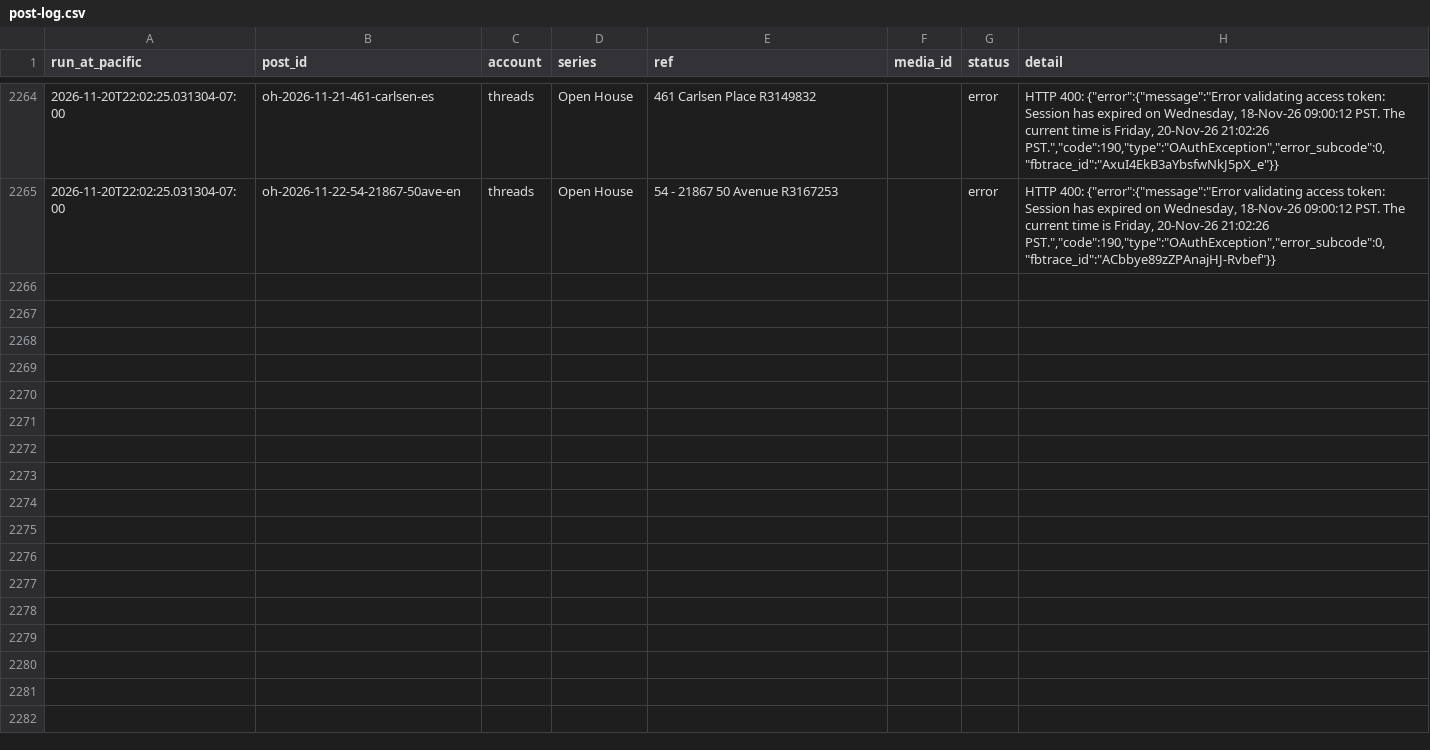
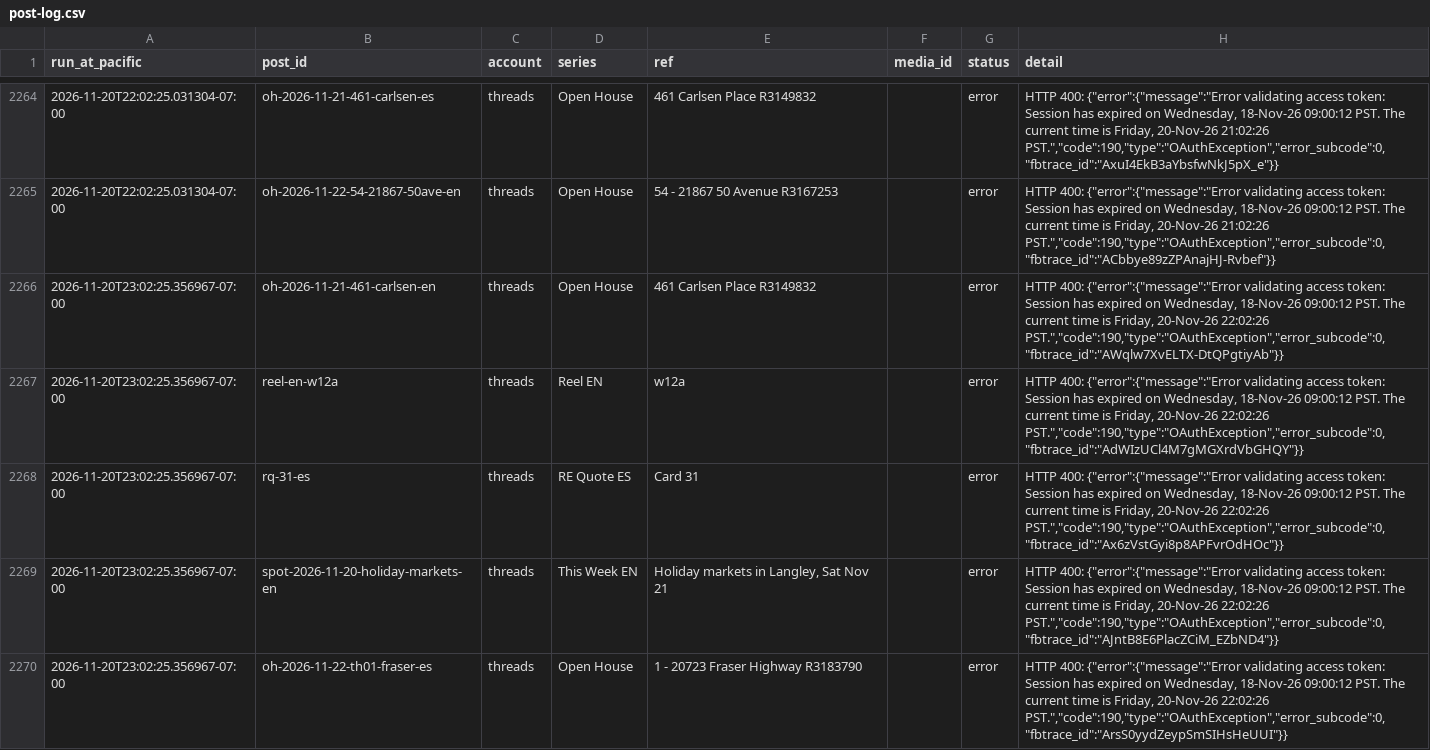
Before and after one commit to ramongtzl/ramon-social-assets, a CSV file: post-log.csv, drawn as a sheet; only a part is shown, gaps mark what is left out; the diff covers the shown part only; the diff names each change by its address in the sheet, - before the commit and + after, or states it on an @@ line.

```diff
--- a/post-log.csv
+++ b/post-log.csv
+row 2266: 2026-11-20T23:02:25.356967-07:00 | oh-2026-11-21-461-carlsen-en | threads | Open House | 461 Carlsen Place R3149832 |  | error | HTTP 400: {"error":{"message":"Error validating access token: Session has expired on Wednesday, 18-Nov-26 09:00:12 PST. The current time is Friday, 20-Nov-26 22:02:26 PST.","code":190,"type":"OAuthException","error_subcode":0,"fbtrace_id":"AWqlw7XvELTX-DtQPgtiyAb"}}
+row 2267: 2026-11-20T23:02:25.356967-07:00 | reel-en-w12a | threads | Reel EN | w12a |  | error | HTTP 400: {"error":{"message":"Error validating access token: Session has expired on Wednesday, 18-Nov-26 09:00:12 PST. The current time is Friday, 20-Nov-26 22:02:26 PST.","code":190,"type":"OAuthException","error_subcode":0,"fbtrace_id":"AdWIzUCl4M7gMGXrdVbGHQY"}}
+row 2268: 2026-11-20T23:02:25.356967-07:00 | rq-31-es | threads | RE Quote ES | Card 31 |  | error | HTTP 400: {"error":{"message":"Error validating access token: Session has expired on Wednesday, 18-Nov-26 09:00:12 PST. The current time is Friday, 20-Nov-26 22:02:26 PST.","code":190,"type":"OAuthException","error_subcode":0,"fbtrace_id":"Ax6zVstGyi8p8APFvrOdHOc"}}
+row 2269: 2026-11-20T23:02:25.356967-07:00 | spot-2026-11-20-holiday-markets-en | threads | This Week EN | Holiday markets in Langley, Sat Nov 21 |  | error | HTTP 400: {"error":{"message":"Error validating access token: Session has expired on Wednesday, 18-Nov-26 09:00:12 PST. The current time is Friday, 20-Nov-26 22:02:26 PST.","code":190,"type":"OAuthException","error_subcode":0,"fbtrace_id":"AJntB8E6PlacZCiM_EZbND4"}}
+row 2270: 2026-11-20T23:02:25.356967-07:00 | oh-2026-11-22-th01-fraser-es | threads | Open House | 1 - 20723 Fraser Highway R3183790 |  | error | HTTP 400: {"error":{"message":"Error validating access token: Session has expired on Wednesday, 18-Nov-26 09:00:12 PST. The current time is Friday, 20-Nov-26 22:02:26 PST.","code":190,"type":"OAuthException","error_subcode":0,"fbtrace_id":"ArsS0yydZeypSmSIHsHeUUI"}}
```
Also changed, not shown: 4 added rows elsewhere in this file.
